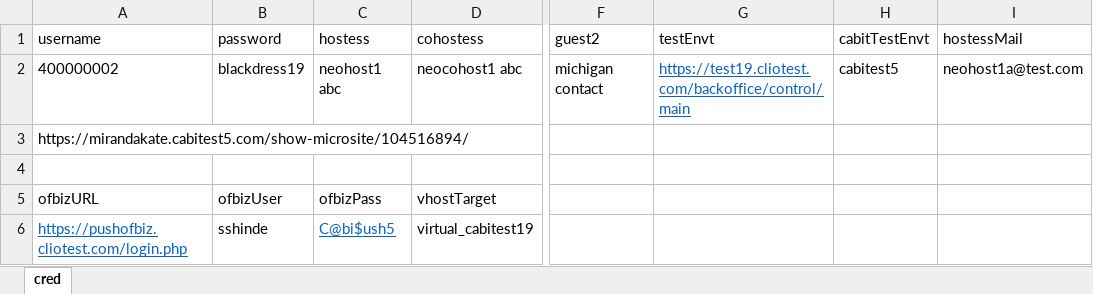
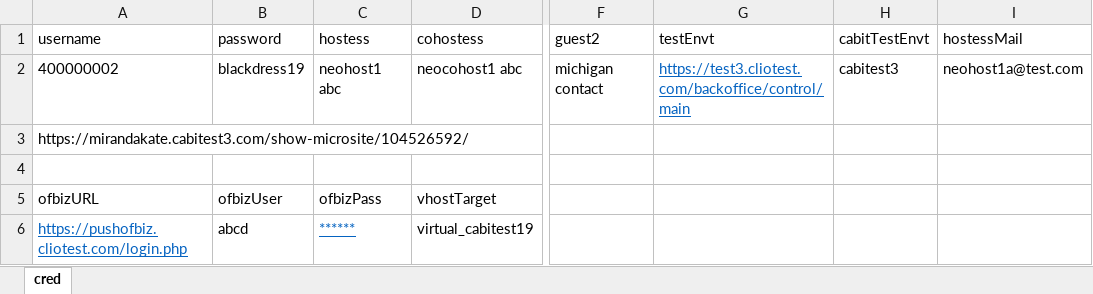
Before and after one commit to vishallamba25/cabi, an Excel workbook: virtualShowData.xlsx, sheet cred, drawn as a sheet; only a part is shown, gaps mark what is left out; values as stored, in another font and other column widths than the file's, no borders; the diff names each change by its address in the sheet, - before the commit and + after, or states it on an @@ line.

Commit message:
removed pushofbiz credentials from excel data file

```diff
--- a/virtualShowData.xlsx (sheet cred)
+++ b/virtualShowData.xlsx (sheet cred)
-G2 (testEnvt): https://test19.cliotest.com/backoffice/control/main
+G2 (testEnvt): https://test3.cliotest.com/backoffice/control/main
-H2 (cabitTestEnvt): cabitest5
+H2 (cabitTestEnvt): cabitest3
-A3 (username): https://mirandakate.cabitest5.com/show-microsite/104516894/
+A3 (username): https://mirandakate.cabitest3.com/show-microsite/104526592/
-B6 (password): sshinde
+B6 (password): abcd
-C6 (hostess): C@bi$ush5
+C6 (hostess): ******
```
Also changed, not shown: 1 other file.
